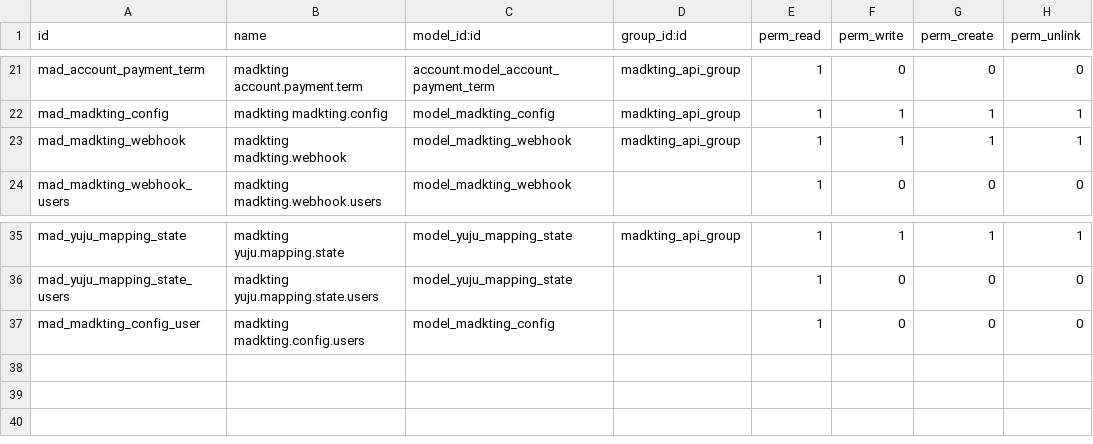
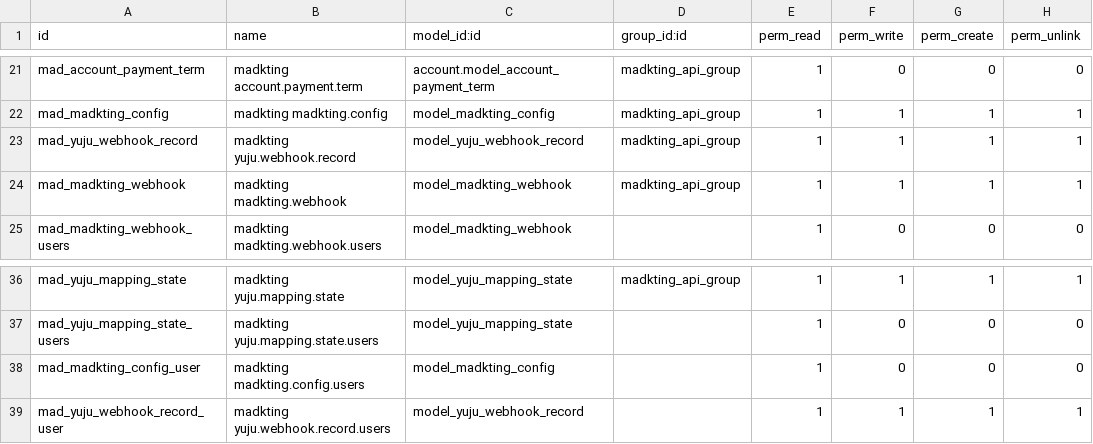
Before and after one commit to ctt-dev/invezomexico, a CSV file: madkting/security/ir.model.access.csv, drawn as a sheet; only a part is shown, gaps mark what is left out; the diff names each change by its address in the sheet, - before the commit and + after, or states it on an @@ line.

Commit message:
[UPDATE] Yuju APP, [FIX] Tablero automatizado

```diff
--- a/madkting/security/ir.model.access.csv
+++ b/madkting/security/ir.model.access.csv
+row 23: mad_yuju_webhook_record | madkting yuju.webhook.record | model_yuju_webhook_record | madkting_api_group | 1 | 1 | 1 | 1
+row 39: mad_yuju_webhook_record_user | madkting yuju.webhook.record.users | model_yuju_webhook_record |  | 1 | 1 | 1 | 1
```
Also changed, not shown: 21 other files.
